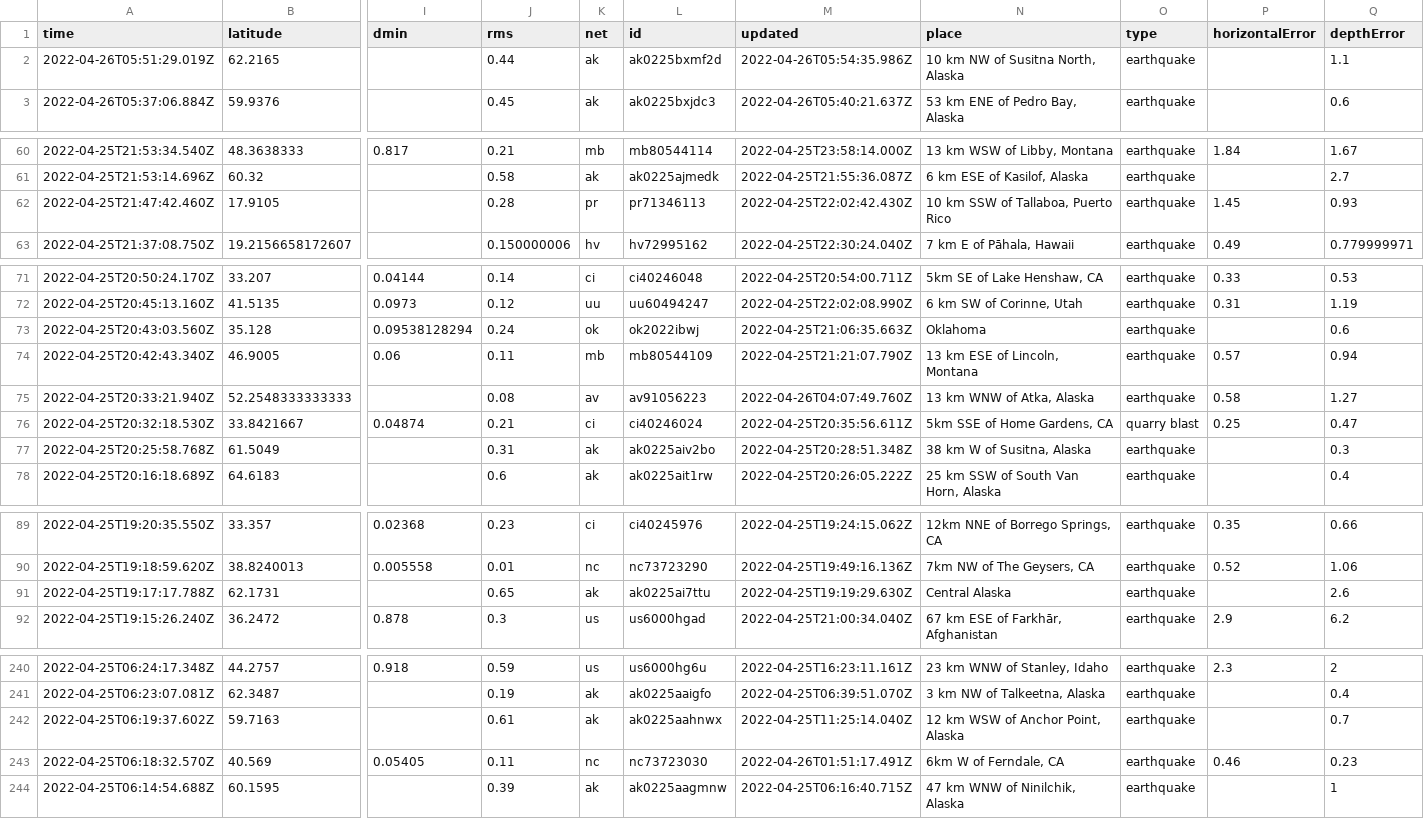
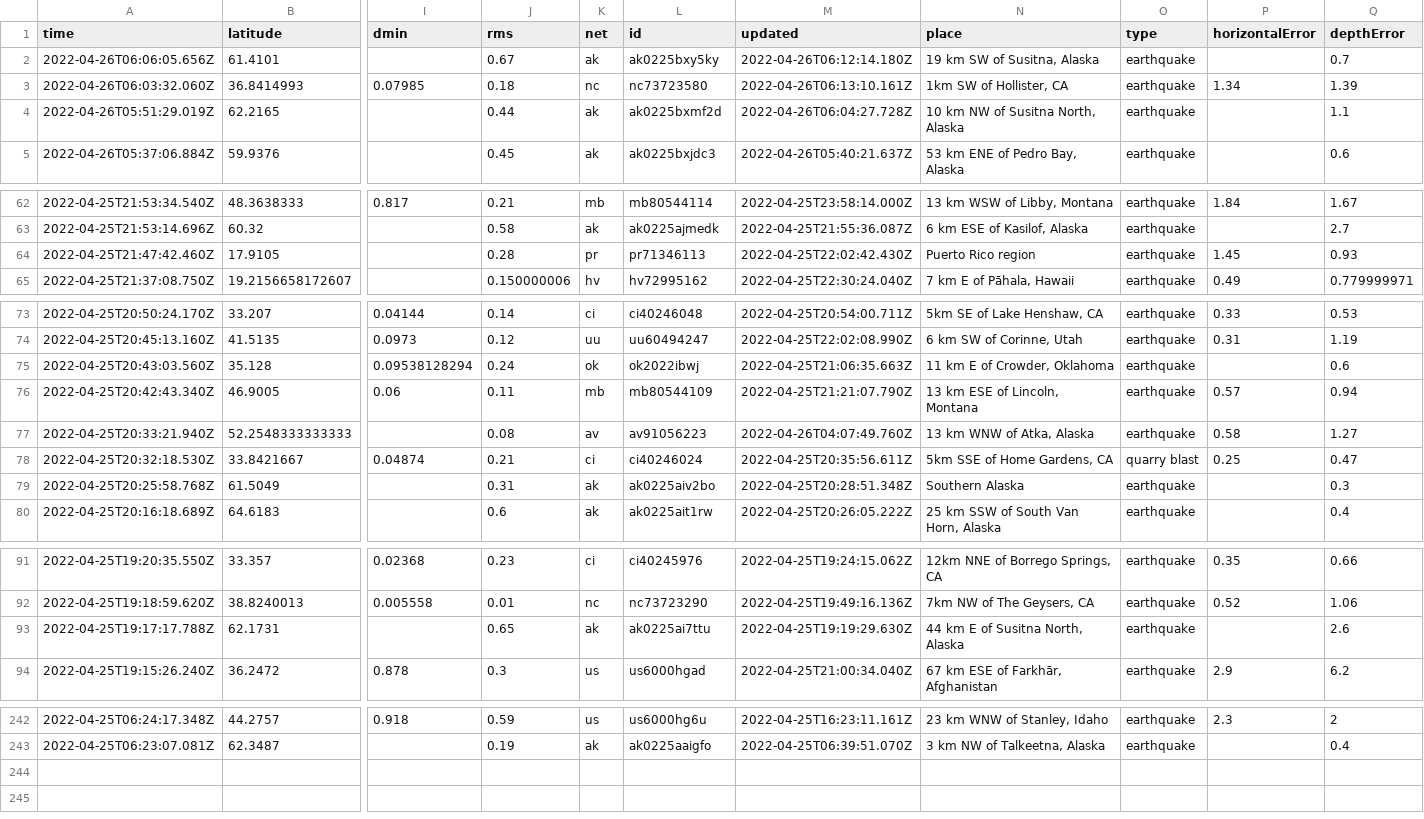
Before and after one commit to cveltri/my-data-robot, a CSV file: usgs_current.csv, drawn as a sheet; only a part is shown, gaps mark what is left out; removed rows and columns are numbered as before the commit, all else as after; rows hold the shown columns only; the diff covers the shown part only; the diff names each change by its address in the sheet, - before the commit and + after, or states it on an @@ line.

```diff
--- a/usgs_current.csv
+++ b/usgs_current.csv
+row 2: 2022-04-26T06:06:05.656Z | 61.4101 |  | 0.67 | ak | ak0225bxy5ky | 2022-04-26T06:12:14.180Z | 19 km SW of Susitna, Alaska | earthquake |  | 0.7
+row 3: 2022-04-26T06:03:32.060Z | 36.8414993 | 0.07985 | 0.18 | nc | nc73723580 | 2022-04-26T06:13:10.161Z | 1km SW of Hollister, CA | earthquake | 1.34 | 1.39
-M4 (updated): 2022-04-26T05:54:35.986Z
+M4 (updated): 2022-04-26T06:04:27.728Z
-N64 (place): 10 km SSW of Tallaboa, Puerto Rico
+N64 (place): Puerto Rico region
-N75 (place): Oklahoma
+N75 (place): 11 km E of Crowder, Oklahoma
-N79 (place): 38 km W of Susitna, Alaska
+N79 (place): Southern Alaska
-N93 (place): Central Alaska
+N93 (place): 44 km E of Susitna North, Alaska
-row 242: 2022-04-25T06:19:37.602Z | 59.7163 |  | 0.61 | ak | ak0225aahnwx | 2022-04-25T11:25:14.040Z | 12 km WSW of Anchor Point, Alaska | earthquake |  | 0.7
-row 243: 2022-04-25T06:18:32.570Z | 40.569 | 0.05405 | 0.11 | nc | nc73723030 | 2022-04-26T01:51:17.491Z | 6km W of Ferndale, CA | earthquake | 0.46 | 0.23
-row 244: 2022-04-25T06:14:54.688Z | 60.1595 |  | 0.39 | ak | ak0225aagmnw | 2022-04-25T06:16:40.715Z | 47 km WNW of Ninilchik, Alaska | earthquake |  | 1
```
Also changed, not shown: 3 edited cells elsewhere in this file.
